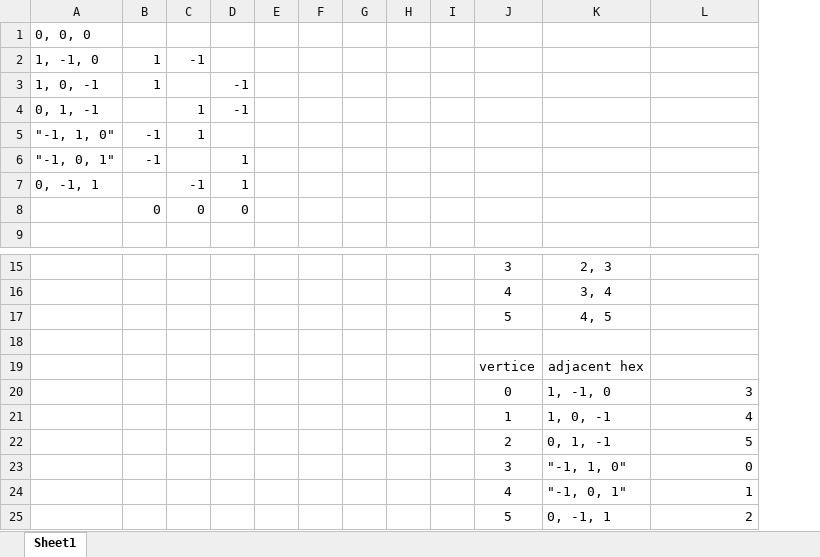
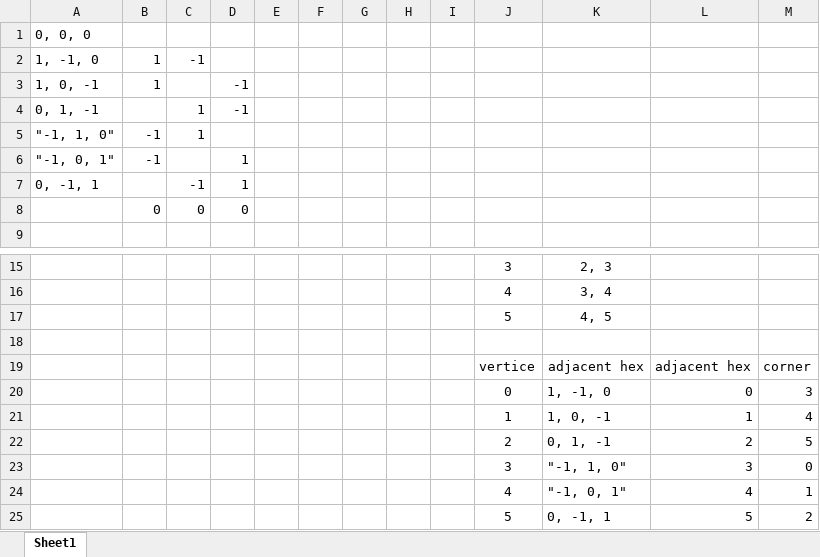
Before and after one commit to InfectedwG/SettlersOfCatan, an Excel workbook: adjacentRules.xlsx, sheet Sheet1, drawn as a sheet; only a part is shown, gaps mark what is left out; values as stored, in another font and other column widths than the file's, no borders; the diff names each change by its address in the sheet, - before the commit and + after, or states it on an @@ line.

Commit message:
Update adjacentRules.xlsx

```diff
--- a/adjacentRules.xlsx (sheet Sheet1)
+++ b/adjacentRules.xlsx (sheet Sheet1)
+column M, rows 19-25: corner | 3 | 4 | 5 | 0 | 1 | 2
-L19: (empty)
+L19: adjacent hex
-L20: 3
+L20: 0
-L21: 4
+L21: 1
-L22: 5
+L22: 2
-L23: 0
+L23: 3
-L24: 1
+L24: 4
-L25: 2
+L25: 5
```
